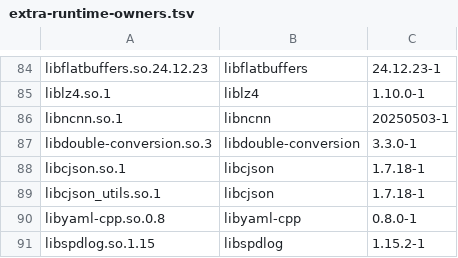
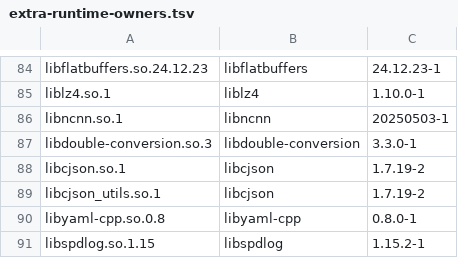
Before and after one commit to vicliu624/embedded-opkg-feed, a TSV file: platforms/tdvp-k230-r1/extra-runtime-owners.tsv, drawn as a sheet; only a part is shown, gaps mark what is left out.

```diff
--- a/platforms/tdvp-k230-r1/extra-runtime-owners.tsv
+++ b/platforms/tdvp-k230-r1/extra-runtime-owners.tsv
@@ -87,4 +87,4 @@ libncnn.so.1|libncnn|20250503-1
 libdouble-conversion.so.3|libdouble-conversion|3.3.0-1
-libcjson.so.1|libcjson|1.7.18-1
-libcjson_utils.so.1|libcjson|1.7.18-1
+libcjson.so.1|libcjson|1.7.19-2
+libcjson_utils.so.1|libcjson|1.7.19-2
 libyaml-cpp.so.0.8|libyaml-cpp|0.8.0-1
```
Also changed, not shown: 10 other files.
